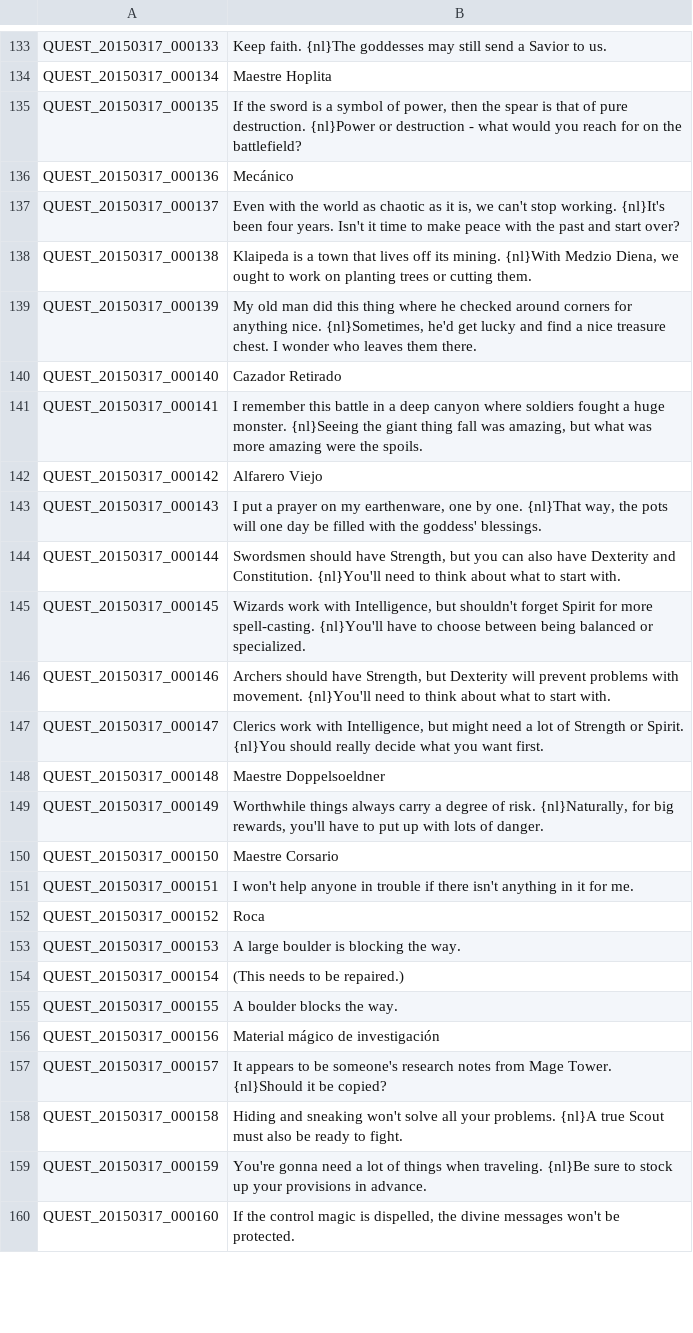
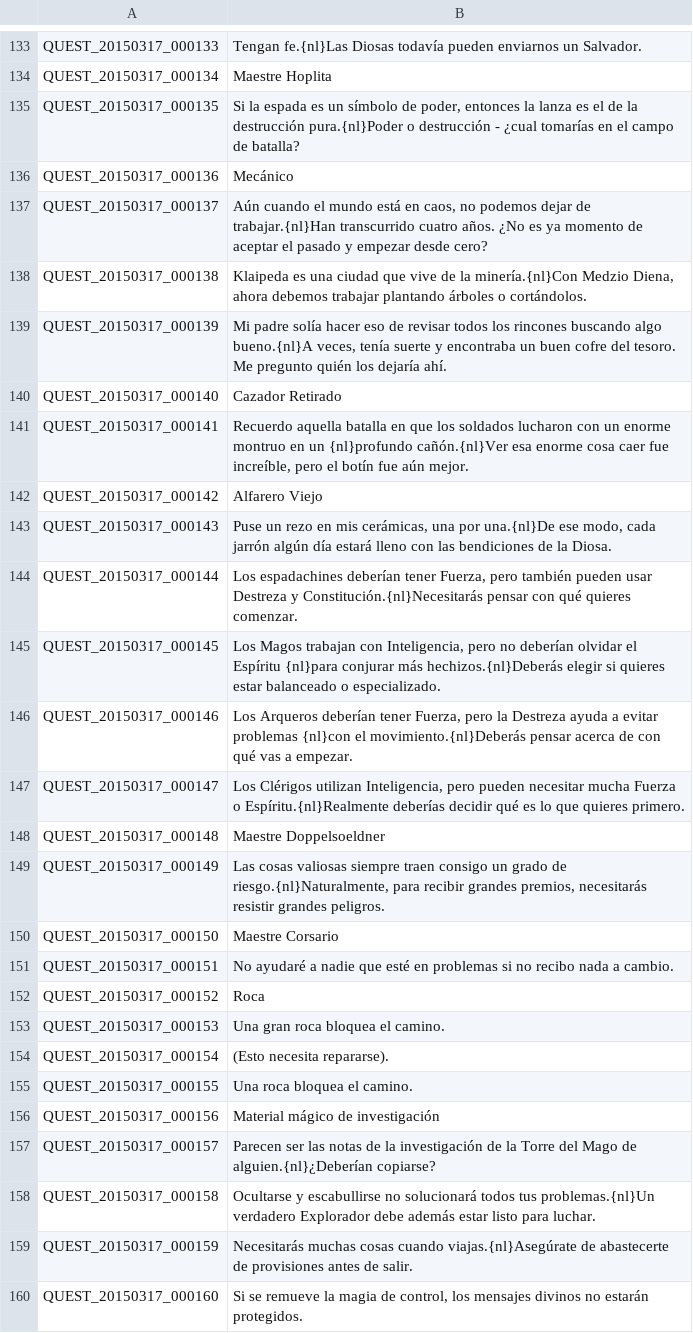
Before and after one commit to TreeOfSavior-Spanish/Spanish-Patch, a TSV file: Spanish/QUEST.tsv, drawn as a sheet; only a part is shown, gaps mark what is left out; the diff covers the shown part only; the diff names each change by its address in the sheet, - before the commit and + after, or states it on an @@ line.

Commit message:
Avance Quest.tsv
seguiré revisando y haciendo cambios

```diff
--- a/Spanish/QUEST.tsv
+++ b/Spanish/QUEST.tsv
-B133: Keep faith. {nl}The goddesses may still send a Savior to us.
+B133: Tengan fe.{nl}Las Diosas todavía pueden enviarnos un Salvador.
-B135: If the sword is a symbol of power, then the spear is that of pure destruction. {nl}Power or destruction - what would you reach for on the battlefield?
+B135: Si la espada es un símbolo de poder, entonces la lanza es el de la destrucción pura.{nl}Poder o destrucción - ¿cual tomarías en el campo de batalla?
-B137: Even with the world as chaotic as it is, we can't stop working. {nl}It's been four years. Isn't it time to make peace with the past and start over?
+B137: Aún cuando el mundo está en caos, no podemos dejar de trabajar.{nl}Han transcurrido cuatro años. ¿No es ya momento de aceptar el pasado y empezar desde cero?
-B138: Klaipeda is a town that lives off its mining. {nl}With Medzio Diena, we ought to work on planting trees or cutting them.
+B138: Klaipeda es una ciudad que vive de la minería.{nl}Con Medzio Diena, ahora debemos trabajar plantando árboles o cortándolos.
-B139: My old man did this thing where he checked around corners for anything nice. {nl}Sometimes, he'd get lucky and find a nice treasure chest. I wonder who leaves them there.
+B139: Mi padre solía hacer eso de revisar todos los rincones buscando algo bueno.{nl}A veces, tenía suerte y encontraba un buen cofre del tesoro. Me pregunto quién los dejaría ahí.
-B141: I remember this battle in a deep canyon where soldiers fought a huge monster. {nl}Seeing the giant thing fall was amazing, but what was more amazing were the spoils.
+B141: Recuerdo aquella batalla en que los soldados lucharon con un enorme montruo en un {nl}profundo cañón.{nl}Ver esa enorme cosa caer fue increíble, pero el botín fue aún mejor.
-B143: I put a prayer on my earthenware, one by one. {nl}That way, the pots will one day be filled with the goddess' blessings.
+B143: Puse un rezo en mis cerámicas, una por una.{nl}De ese modo, cada jarrón algún día estará lleno con las bendiciones de la Diosa.
-B144: Swordsmen should have Strength, but you can also have Dexterity and Constitution. {nl}You'll need to think about what to start with.
+B144: Los espadachines deberían tener Fuerza, pero también pueden usar Destreza y Constitución.{nl}Necesitarás pensar con qué quieres comenzar.
-B145: Wizards work with Intelligence, but shouldn't forget Spirit for more spell-casting. {nl}You'll have to choose between being balanced or specialized.
+B145: Los Magos trabajan con Inteligencia, pero no deberían olvidar el Espíritu {nl}para conjurar más hechizos.{nl}Deberás elegir si quieres estar balanceado o especializado.
-B146: Archers should have Strength, but Dexterity will prevent problems with movement. {nl}You'll need to think about what to start with.
+B146: Los Arqueros deberían tener Fuerza, pero la Destreza ayuda a evitar problemas {nl}con el movimiento.{nl}Deberás pensar acerca de con qué vas a empezar.
-B147: Clerics work with Intelligence, but might need a lot of Strength or Spirit. {nl}You should really decide what you want first.
+B147: Los Clérigos utilizan Inteligencia, pero pueden necesitar mucha Fuerza o Espíritu.{nl}Realmente deberías decidir qué es lo que quieres primero.
-B149: Worthwhile things always carry a degree of risk. {nl}Naturally, for big rewards, you'll have to put up with lots of danger.
+B149: Las cosas valiosas siempre traen consigo un grado de riesgo.{nl}Naturalmente, para recibir grandes premios, necesitarás resistir grandes peligros.
-B151: I won't help anyone in trouble if there isn't anything in it for me.
+B151: No ayudaré a nadie que esté en problemas si no recibo nada a cambio.
-B153: A large boulder is blocking the way.
+B153: Una gran roca bloquea el camino.
-B154: (This needs to be repaired.)
+B154: (Esto necesita repararse).
-B155: A boulder blocks the way.
+B155: Una roca bloquea el camino.
-B157: It appears to be someone's research notes from Mage Tower. {nl}Should it be copied?
+B157: Parecen ser las notas de la investigación de la Torre del Mago de alguien.{nl}¿Deberían copiarse?
-B158: Hiding and sneaking won't solve all your problems. {nl}A true Scout must also be ready to fight.
+B158: Ocultarse y escabullirse no solucionará todos tus problemas.{nl}Un verdadero Explorador debe además estar listo para luchar.
-B159: You're gonna need a lot of things when traveling. {nl}Be sure to stock up your provisions in advance.
+B159: Necesitarás muchas cosas cuando viajas.{nl}Asegúrate de abastecerte de provisiones antes de salir.
-B160: If the control magic is dispelled, the divine messages won't be protected.
+B160: Si se remueve la magia de control, los mensajes divinos no estarán protegidos.
```
Also changed, not shown: 53 edited cells elsewhere in this file.
